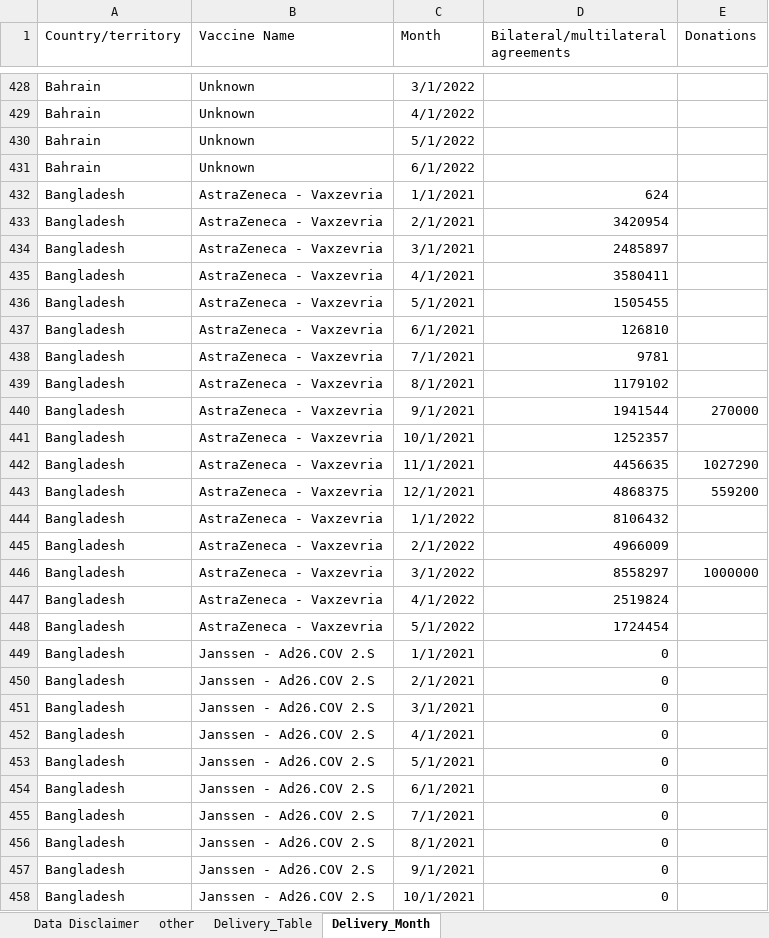
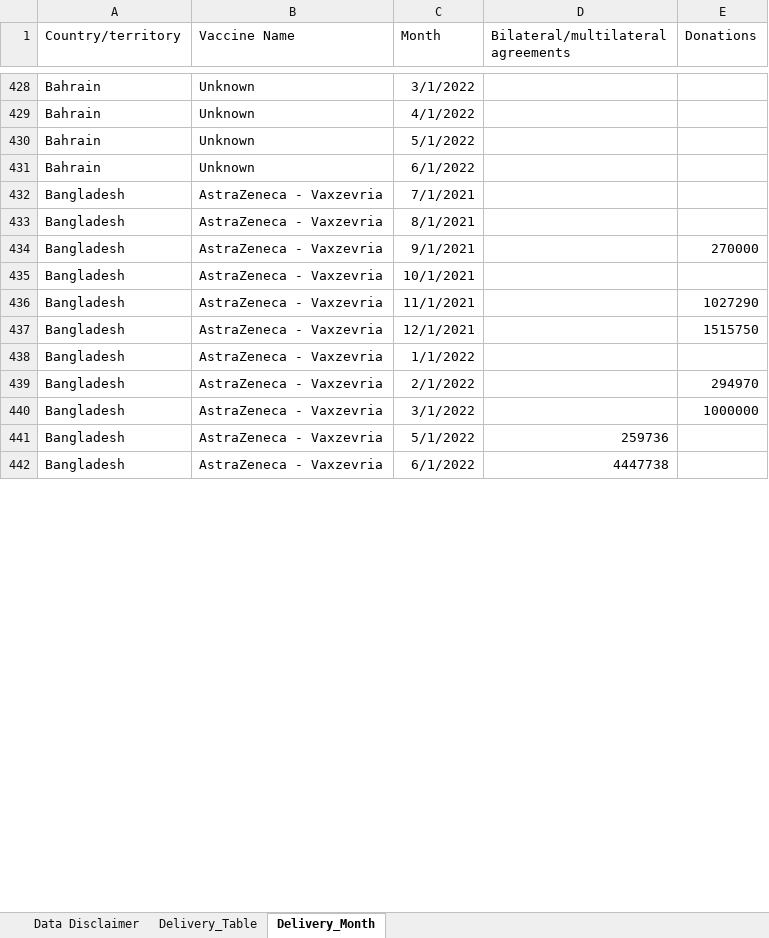
Before and after one commit to brooksdonald/cvap, an Excel workbook: data/_input/base_supply_received_current.xlsx, sheet Delivery_Month, drawn as a sheet; only a part is shown, gaps mark what is left out; values as stored, in another font and other column widths than the file's, no borders; table styles not drawn; removed rows and columns are numbered as before the commit, all else as after; the diff covers the shown part only; the diff names each change by its address in the sheet, - before the commit and + after, or states it on an @@ line.

```diff
--- a/data/_input/base_supply_received_current.xlsx (sheet Delivery_Month)
+++ b/data/_input/base_supply_received_current.xlsx (sheet Delivery_Month)
-sheet tab: other
-row 432: Bangladesh | AstraZeneca - Vaxzevria | 1/1/2021 | 624
-row 433: Bangladesh | AstraZeneca - Vaxzevria | 2/1/2021 | 3420954
-row 434: Bangladesh | AstraZeneca - Vaxzevria | 3/1/2021 | 2485897
-row 435: Bangladesh | AstraZeneca - Vaxzevria | 4/1/2021 | 3580411
-row 436: Bangladesh | AstraZeneca - Vaxzevria | 5/1/2021 | 1505455
-row 437: Bangladesh | AstraZeneca - Vaxzevria | 6/1/2021 | 126810
-D432: 9781
+D432: (empty)
-D433: 1179102
+D433: (empty)
-D434: 1941544
+D434: (empty)
-D435: 1252357
+D435: (empty)
-D436: 4456635
+D436: (empty)
-D437: 4868375
+D437: (empty)
-E437 (Donations): 559200
+E437 (Donations): 1515750
-D438: 8106432
+D438: (empty)
-D439: 4966009
+D439: (empty)
-E439 (Donations): (empty)
+E439 (Donations): 294970
-D440: 8558297
+D440: (empty)
-C441 (Month): 4/1/2022
+C441 (Month): 5/1/2022
-D441: 2519824
+D441: 259736
-C442 (Month): 5/1/2022
+C442 (Month): 6/1/2022
-D442: 1724454
+D442: 4447738
-row 449: Bangladesh | Janssen - Ad26.COV 2.S | 1/1/2021 | 0
-row 450: Bangladesh | Janssen - Ad26.COV 2.S | 2/1/2021 | 0
-row 451: Bangladesh | Janssen - Ad26.COV 2.S | 3/1/2021 | 0
-row 452: Bangladesh | Janssen - Ad26.COV 2.S | 4/1/2021 | 0
-row 453: Bangladesh | Janssen - Ad26.COV 2.S | 5/1/2021 | 0
-row 454: Bangladesh | Janssen - Ad26.COV 2.S | 6/1/2021 | 0
-row 455: Bangladesh | Janssen - Ad26.COV 2.S | 7/1/2021 | 0
-row 456: Bangladesh | Janssen - Ad26.COV 2.S | 8/1/2021 | 0
-row 457: Bangladesh | Janssen - Ad26.COV 2.S | 9/1/2021 | 0
-row 458: Bangladesh | Janssen - Ad26.COV 2.S | 10/1/2021 | 0
```
Also changed, not shown: 149 added rows, 56 removed rows and 310 edited cells elsewhere in this sheet, sheet Delivery_Table, charts or pictures, data/_input/base_supply_received_lastmonth.xlsx, data/_input/base_supply_received_twomonth.xlsx, 26 other files.
